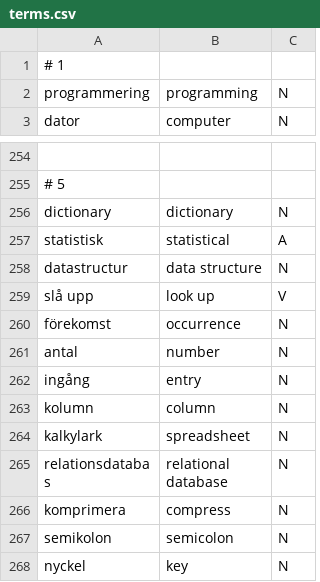
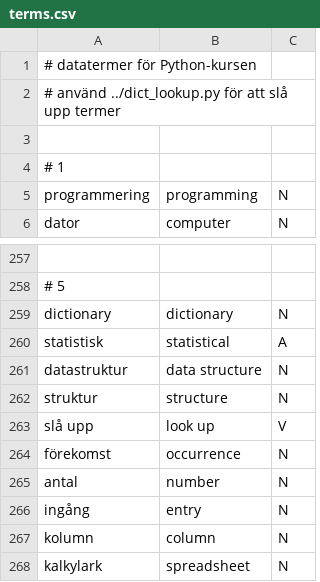
Before and after one commit to aarneranta/python-course-gbg, a CSV file: data/terms.csv, drawn as a sheet; only a part is shown, gaps mark what is left out; the shorter side is filled out with more unchanged rows.

Commit message:
help message in dict_lookup.py

```diff
--- a/data/terms.csv
+++ b/data/terms.csv
@@ -1 +1,4 @@
+# datatermer för Python-kursen
+# använd ../dict_lookup.py för att slå upp termer
+
 # 1
@@ -257,3 +260,4 @@ dictionary ; dictionary ; N
 statistisk ; statistical ; A
-datastructur ; data structure ; N
+datastruktur ; data structure ; N
+struktur ; structure ; N
 slå upp ; look up ; V
```
Also changed, not shown: 1 other file.
